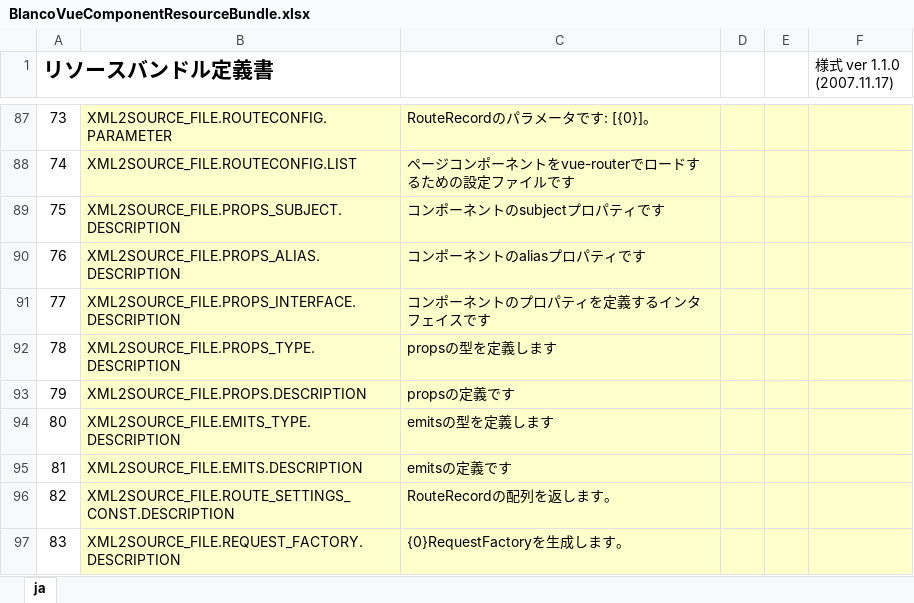
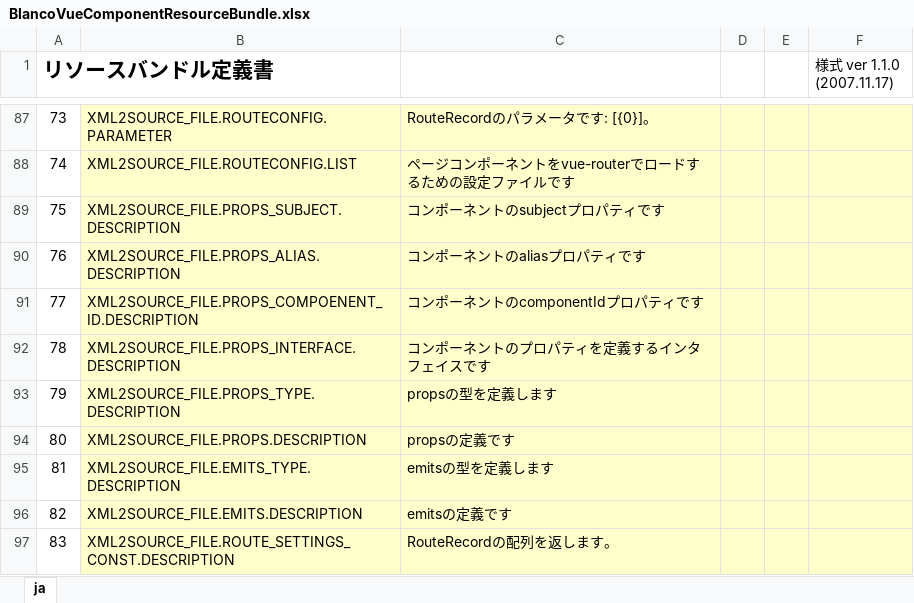
Before and after one commit to uedaueo/blancoVueComponent, an Excel workbook: meta/program/BlancoVueComponentResourceBundle.xlsx, sheet ja, drawn as a sheet; only a part is shown, gaps mark what is left out; the shorter side is filled out with more unchanged rows; values as stored, in another font and other column widths than the file's, no borders; addresses are those after the commit; the diff names each change by its address in the sheet, - before the commit and + after, or states it on an @@ line.

Commit message:
1.0.8: Add componentId to component props.

```diff
--- a/meta/program/BlancoVueComponentResourceBundle.xlsx (sheet ja)
+++ b/meta/program/BlancoVueComponentResourceBundle.xlsx (sheet ja)
+row 91: 77 | XML2SOURCE_FILE.PROPS_COMPOENENT_ID.DESCRIPTION | コンポーネントのcomponentIdプロパティです
@@ column A (リソースバンドル定義書) renumbered from row 92 down @@
```
Also changed, not shown: 5 other files.
